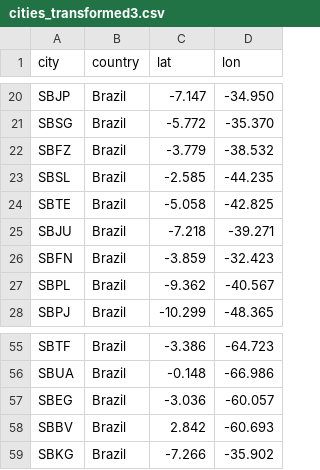
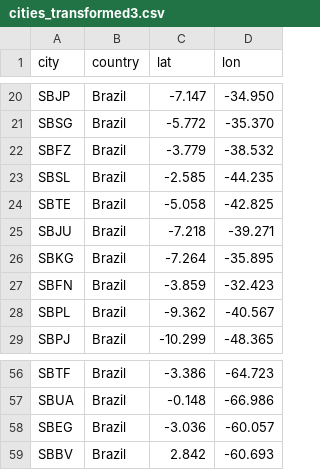
Before and after one commit to edomenico/edomenico, a CSV file: cities_transformed3.csv, drawn as a sheet; only a part is shown, gaps mark what is left out.

Commit message:
Add files via upload

```diff
--- a/cities_transformed3.csv
+++ b/cities_transformed3.csv
@@ -25,2 +25,3 @@ SBTE,Brazil,-5.058,-42.825
 SBJU,Brazil,-7.218,-39.271
+SBKG,Brazil,-7.264,-35.895
 SBFN,Brazil,-3.859,-32.423
@@ -58,2 +59 @@ SBEG,Brazil,-3.036,-60.057
 SBBV,Brazil,2.842,-60.693
-SBKG,Brazil,-7.266,-35.902
```
